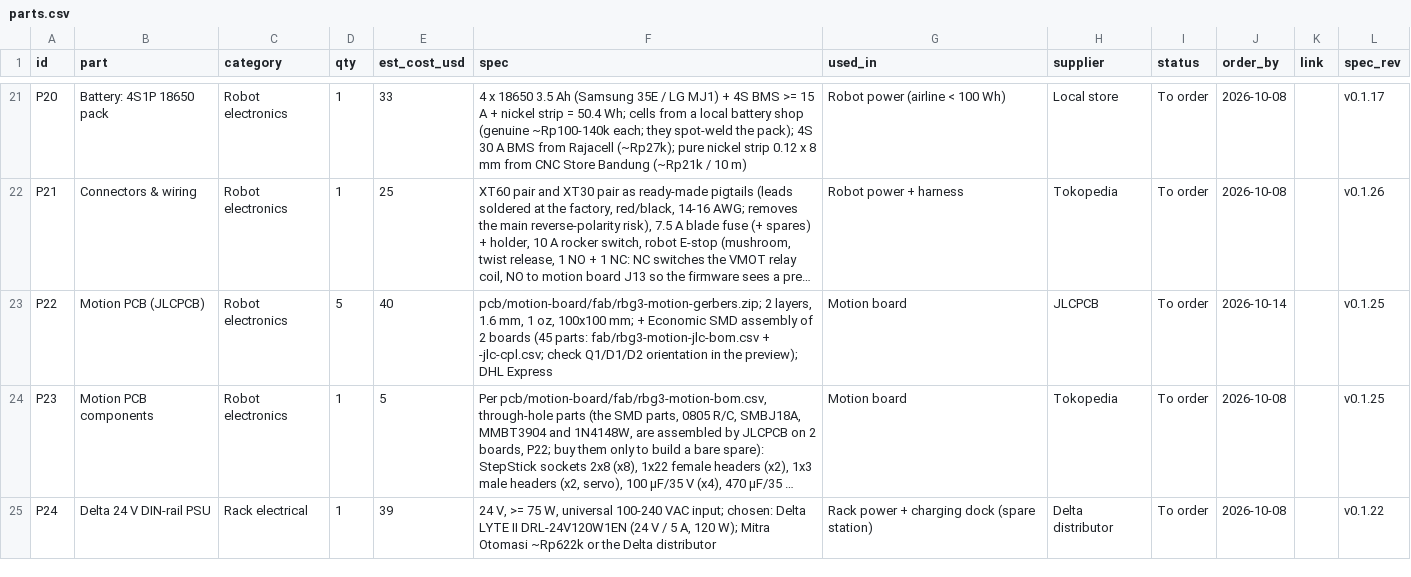
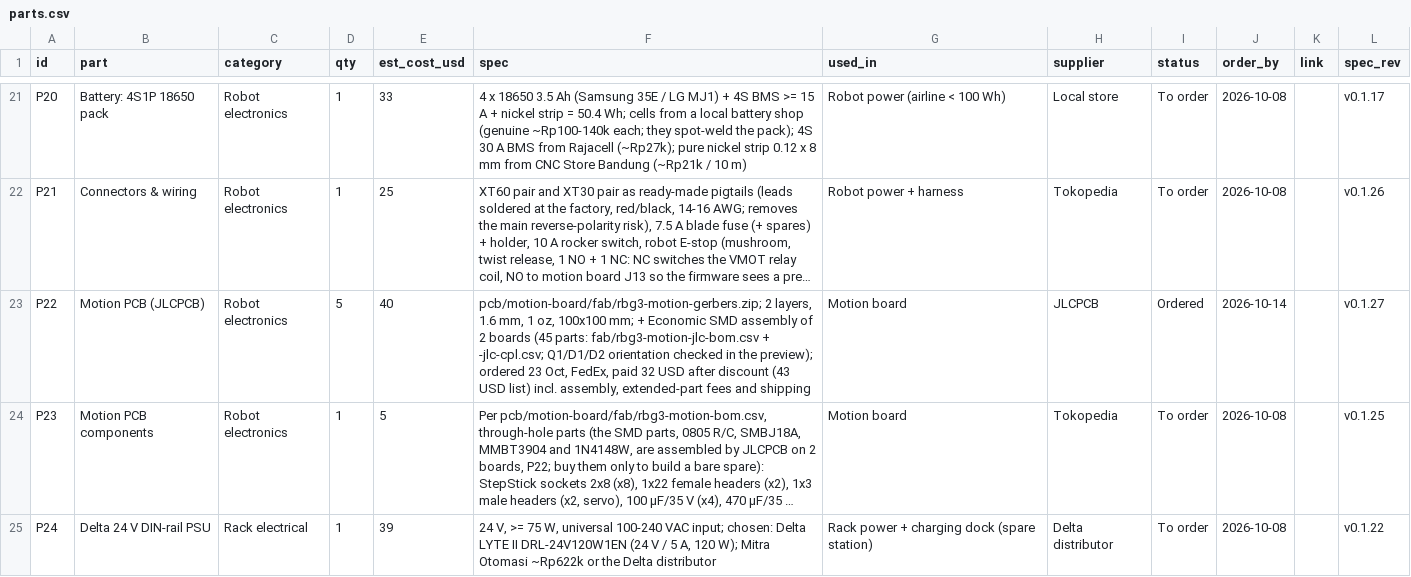
Before and after one commit to freethought101/RackBotGen3, a CSV file: docs/parts.csv, drawn as a sheet; only a part is shown, gaps mark what is left out; long unchanged cells end in …; the diff names each change by its address in the sheet, - before the commit and + after, or states it on an @@ line.

```diff
--- a/docs/parts.csv
+++ b/docs/parts.csv
-F23 (spec): …+ -jlc-cpl.csv; check Q1/D1/D2 orientation in the preview); DHL Express
+F23 (spec): …+ -jlc-cpl.csv; Q1/D1/D2 orientation checked in the preview); ordered 23 Oct, FedEx, paid 32 USD after discount (43 USD list) incl. assembly, extended-part fees and shipping
-I23 (status): To order
+I23 (status): Ordered
-L23 (spec_rev): v0.1.25
+L23 (spec_rev): v0.1.27
```
